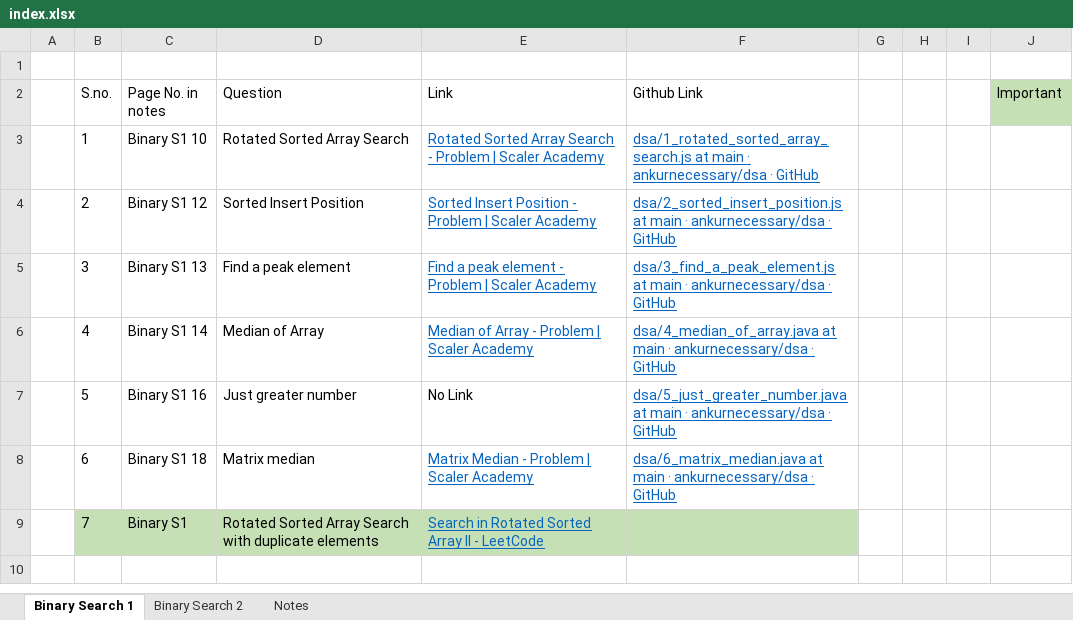
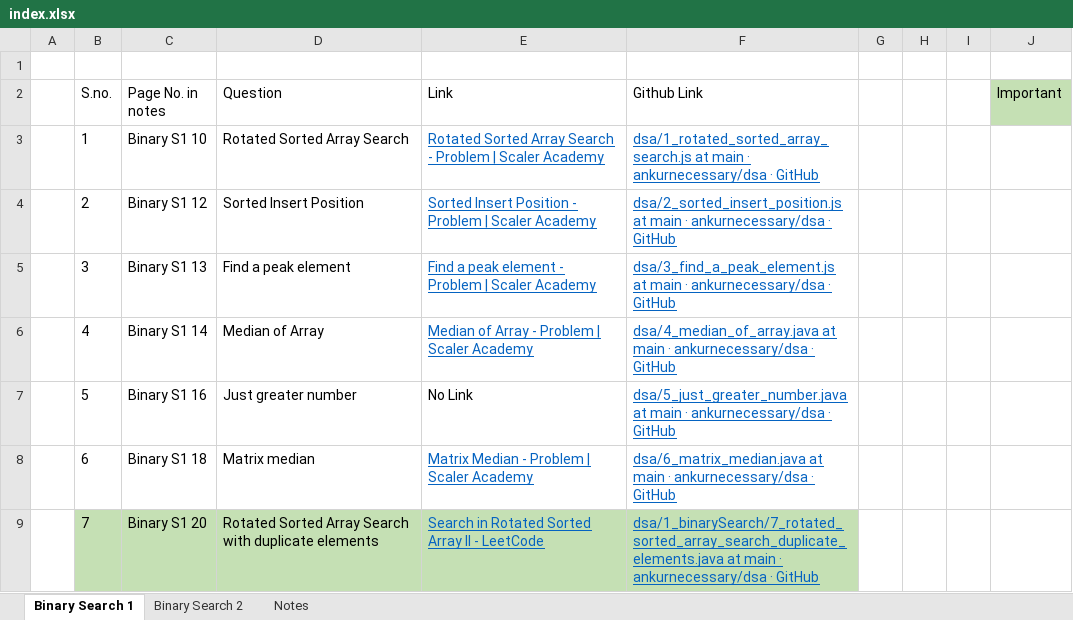
Before and after one commit to ankurnecessary/dsa, an Excel workbook: index.xlsx, sheet Binary Search 1, drawn as a sheet; values as stored, in another font and other column widths than the file's, no borders; the diff names each change by its address in the sheet, - before the commit and + after, or states it on an @@ line.

Commit message:
Binary Search: Rotated sorted array search for duplicate elements: updated index

```diff
--- a/index.xlsx (sheet Binary Search 1)
+++ b/index.xlsx (sheet Binary Search 1)
-C9 (Page No. in notes): Binary S1
+C9 (Page No. in notes): Binary S1 20
-F9 (Github Link): (empty)
+F9 (Github Link): dsa/1_binarySearch/7_rotated_sorted_array_search_duplicate_elements.java at main · ankurnecessary/dsa · GitHub
```
